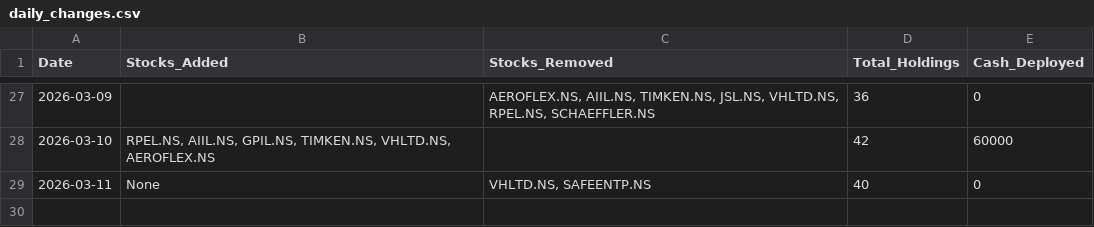
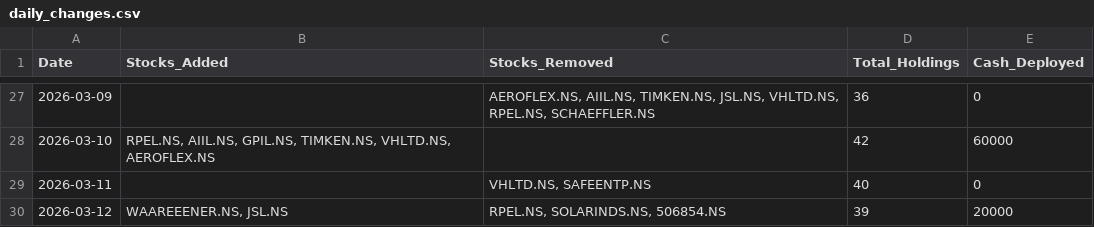
Before and after one commit to hitkarsh-singh/screener-tracker, a CSV file: data/daily_changes.csv, drawn as a sheet; only a part is shown, gaps mark what is left out.

```diff
--- a/data/daily_changes.csv
+++ b/data/daily_changes.csv
@@ -28,2 +28,3 @@ Date,Stocks_Added,Stocks_Removed,Total_Holdings,Cash_Deployed
 2026-03-10,"RPEL.NS, AIIL.NS, GPIL.NS, TIMKEN.NS, VHLTD.NS, AEROFLEX.NS",,42,60000
-2026-03-11,None,"VHLTD.NS, SAFEENTP.NS",40,0
+2026-03-11,,"VHLTD.NS, SAFEENTP.NS",40,0
+2026-03-12,"WAAREEENER.NS, JSL.NS","RPEL.NS, SOLARINDS.NS, 506854.NS",39,20000
```
Also changed, not shown: data/current_holdings.csv, data/portfolio_value.csv, 3 other files.
